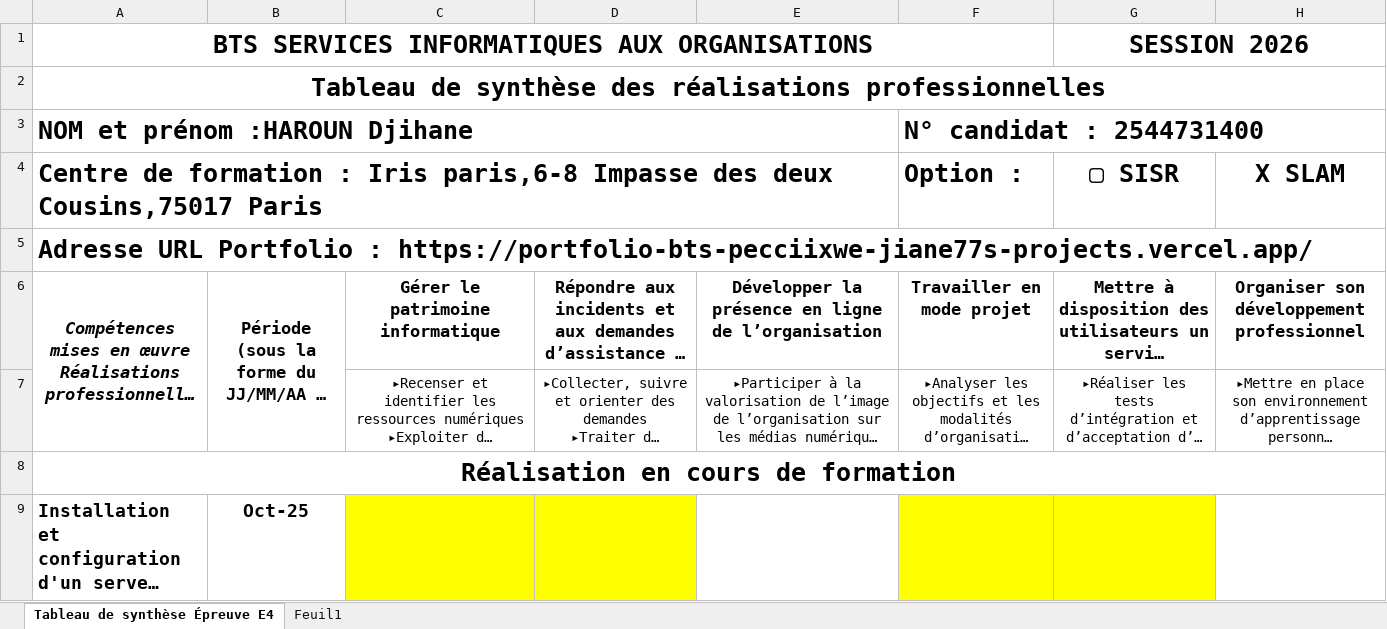
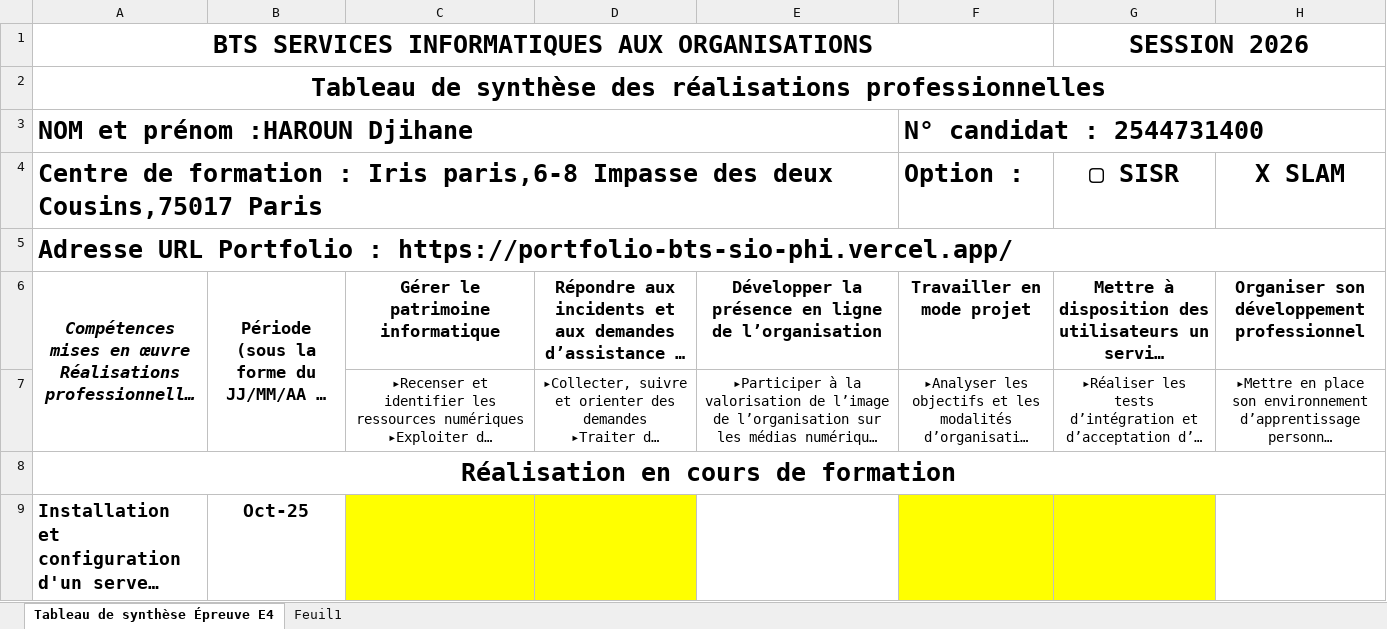
Before and after one commit to Jiane77/portfolio-bts-sio, an Excel workbook: public/tableau_synthese_2026.xlsx, sheet Tableau de synthèse Épreuve E4, drawn as a sheet; only a part is shown; long unchanged cells end in …; values as stored, in another font and other column widths than the file's, no borders; the diff names each change by its address in the sheet, - before the commit and + after, or states it on an @@ line.

Commit message:
update

```diff
--- a/public/tableau_synthese_2026.xlsx (sheet Tableau de synthèse Épreuve E4)
+++ b/public/tableau_synthese_2026.xlsx (sheet Tableau de synthèse Épreuve E4)
-A5: …Portfolio : https://portfolio-bts-pecciixwe-jiane77s-projects.vercel.app/
+A5: …Portfolio : https://portfolio-bts-sio-phi.vercel.app/
```
